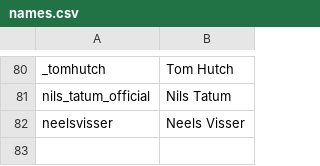
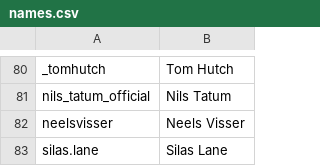
Before and after one commit to vincentwetzel/IG_Sorter, a CSV file: names.csv, drawn as a sheet; only a part is shown, gaps mark what is left out.

Commit message:
Commit 1.03
Fixed some pesky bugs so that current_boy_list now grows correctly and we are not wasting memory.

```diff
--- a/names.csv
+++ b/names.csv
@@ -82 +82,2 @@ nils_tatum_official,Nils Tatum
 neelsvisser,Neels Visser
+silas.lane,Silas Lane
```
Also changed, not shown: 1 other file.
